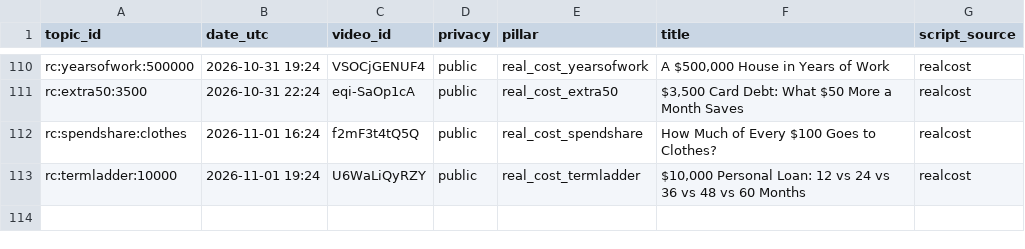
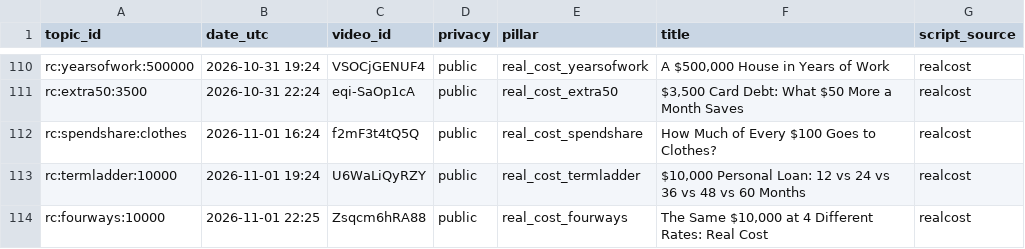
Before and after one commit to olgunkadirgulhan/debtlab-ai, a CSV file: youtube/published.csv, drawn as a sheet; only a part is shown, gaps mark what is left out; the diff names each change by its address in the sheet, - before the commit and + after, or states it on an @@ line.

Commit message:
short: 2026-11-01-2225

```diff
--- a/youtube/published.csv
+++ b/youtube/published.csv
+row 114: rc:fourways:10000 | 2026-11-01 22:25 | Zsqcm6hRA88 | public | real_cost_fourways | The Same $10,000 at 4 Different Rates: Real Cost | realcost
```
